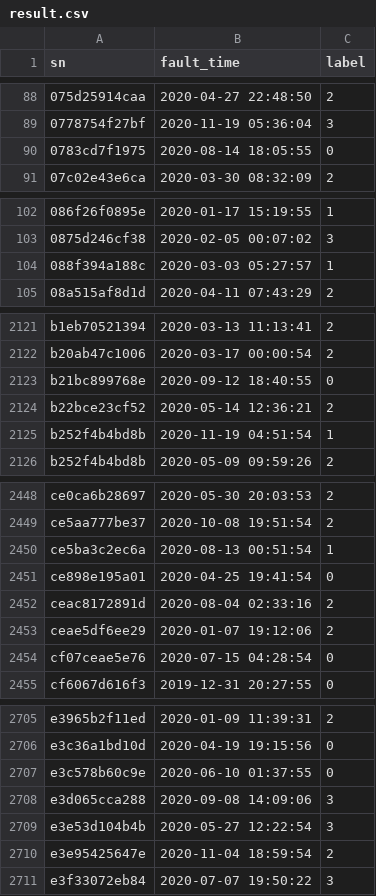
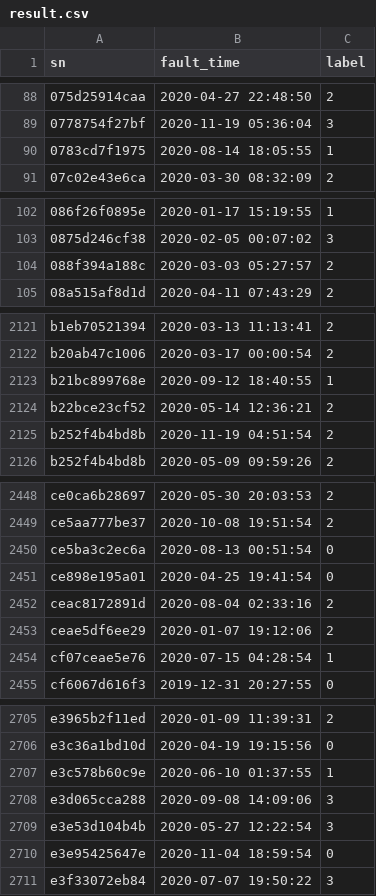
Before and after one commit to fengyang95/alibaba_cloud_AIOps_2022, a CSV file: result.csv, drawn as a sheet; only a part is shown, gaps mark what is left out; the diff covers the shown part only.

```diff
--- a/result.csv
+++ b/result.csv
@@ -89,3 +89,3 @@ sn,fault_time,label
 0778754f27bf,2020-11-19 05:36:04,3
-0783cd7f1975,2020-08-14 18:05:55,0
+0783cd7f1975,2020-08-14 18:05:55,1
 07c02e43e6ca,2020-03-30 08:32:09,2
@@ -103,3 +103,3 @@ sn,fault_time,label
 0875d246cf38,2020-02-05 00:07:02,3
-088f394a188c,2020-03-03 05:27:57,1
+088f394a188c,2020-03-03 05:27:57,2
 08a515af8d1d,2020-04-11 07:43:29,2
@@ -2122,5 +2122,5 @@ b1eb70521394,2020-03-13 11:13:41,2
 b20ab47c1006,2020-03-17 00:00:54,2
-b21bc899768e,2020-09-12 18:40:55,0
+b21bc899768e,2020-09-12 18:40:55,1
 b22bce23cf52,2020-05-14 12:36:21,2
-b252f4b4bd8b,2020-11-19 04:51:54,1
+b252f4b4bd8b,2020-11-19 04:51:54,2
 b252f4b4bd8b,2020-05-09 09:59:26,2
@@ -2449,3 +2449,3 @@ ce0ca6b28697,2020-05-30 20:03:53,2
 ce5aa777be37,2020-10-08 19:51:54,2
-ce5ba3c2ec6a,2020-08-13 00:51:54,1
+ce5ba3c2ec6a,2020-08-13 00:51:54,0
 ce898e195a01,2020-04-25 19:41:54,0
@@ -2453,3 +2453,3 @@ ceac8172891d,2020-08-04 02:33:16,2
 ceae5df6ee29,2020-01-07 19:12:06,2
-cf07ceae5e76,2020-07-15 04:28:54,0
+cf07ceae5e76,2020-07-15 04:28:54,1
 cf6067d616f3,2019-12-31 20:27:55,0
@@ -2706,6 +2706,6 @@ e3965b2f11ed,2020-01-09 11:39:31,2
 e3c36a1bd10d,2020-04-19 19:15:56,0
-e3c578b60c9e,2020-06-10 01:37:55,0
+e3c578b60c9e,2020-06-10 01:37:55,1
 e3d065cca288,2020-09-08 14:09:06,3
 e3e53d104b4b,2020-05-27 12:22:54,3
-e3e95425647e,2020-11-04 18:59:54,2
+e3e95425647e,2020-11-04 18:59:54,0
 e3f33072eb84,2020-07-07 19:50:22,3
```
Also changed, not shown: 56 edited cells elsewhere in this file, 5 other files.
